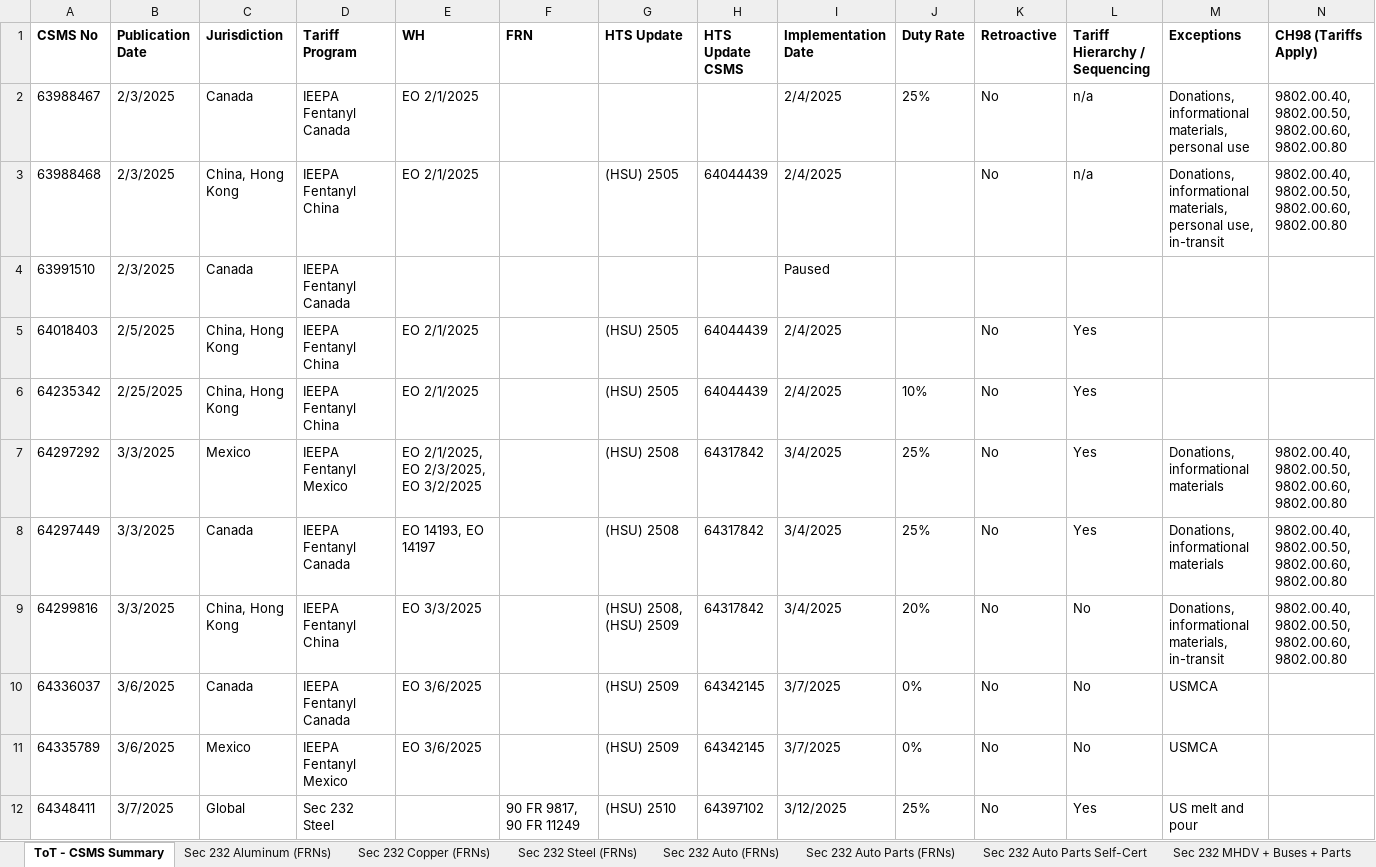
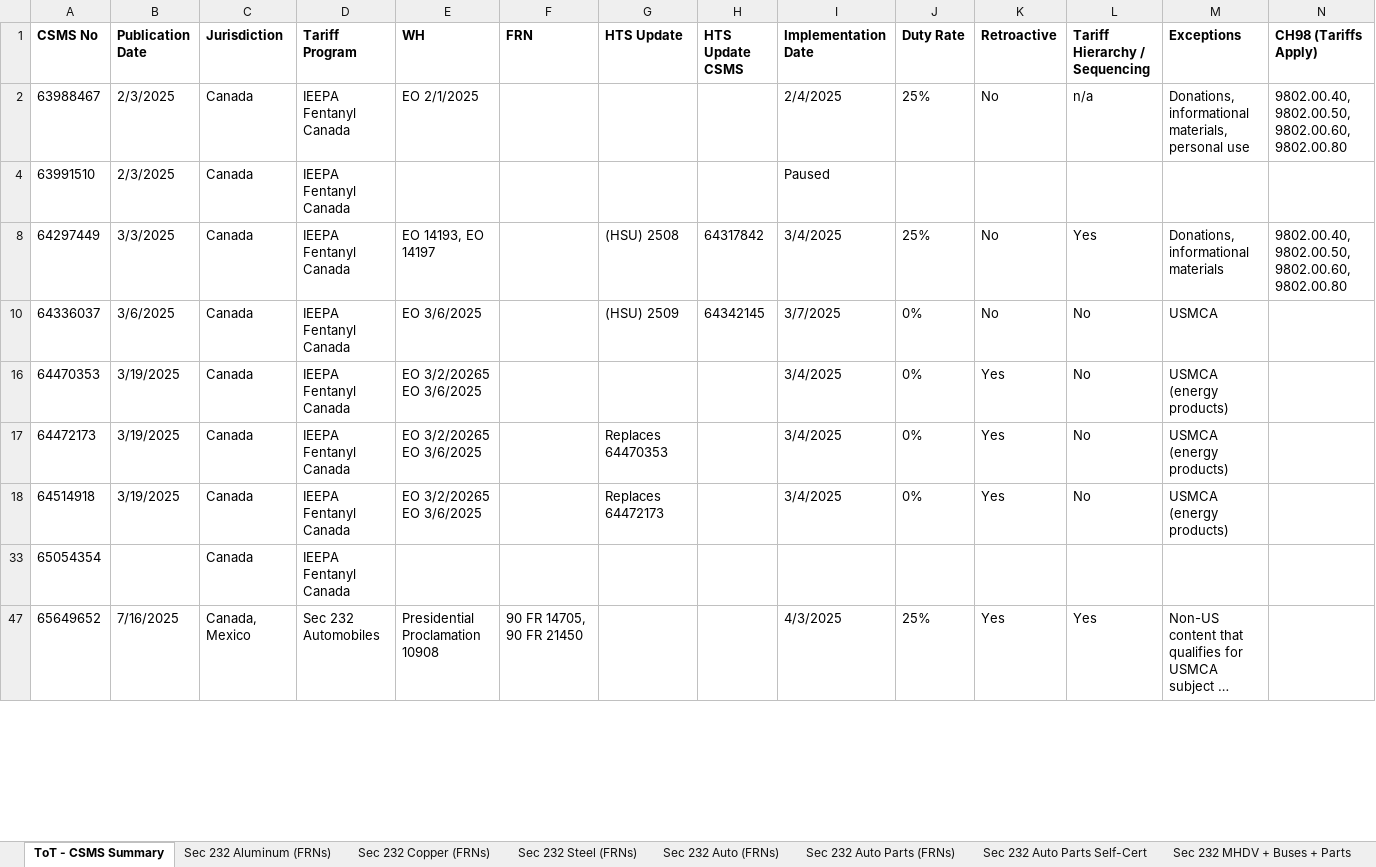
Before and after one commit to jasonmeasures/US-Tariff-Calculator, an Excel workbook: data/Trump_Tariffs_Summary_20260122.xlsx, sheet ToT - CSMS Summary, drawn as a sheet; only a part is shown; the shorter side is filled out with more unchanged rows; long unchanged cells end in …; values as stored, in another font and other column widths than the file's, no borders; rows hold the shown columns only; the diff covers the shown part only; the diff names each change by its address in the sheet, - before the commit and + after, or states it on an @@ line.

```diff
--- a/data/Trump_Tariffs_Summary_20260122.xlsx (sheet ToT - CSMS Summary)
+++ b/data/Trump_Tariffs_Summary_20260122.xlsx (sheet ToT - CSMS Summary)
@@ row 3 hidden: 63988468 | 2/3/2025 | China, Hong Kong | IEEPA Fentanyl China | EO 2/1/2025 |  | (HSU) 2505 | 64044439 | 2/4/2025 |  | No | n/a | Donations, informational materials, personal use, in-transit | 9802.00.40, 9802.00.50, 9802.00.60, 9802.00.80 @@
@@ row 5 hidden: 64018403 | 2/5/2025 | China, Hong Kong | IEEPA Fentanyl China | EO 2/1/2025 |  | (HSU) 2505 | 64044439 | 2/4/2025 |  | No | Yes @@
@@ row 6 hidden: 64235342 | 2/25/2025 | China, Hong Kong | IEEPA Fentanyl China | EO 2/1/2025 |  | (HSU) 2505 | 64044439 | 2/4/2025 | 10% | No | Yes @@
@@ row 7 hidden: 64297292 | 3/3/2025 | Mexico | IEEPA Fentanyl Mexico | EO 2/1/2025, EO 2/3/2025, EO 3/2/2025 |  | (HSU) 2508 | 64317842 | 3/4/2025 | 25% | No | Yes | Donations, informational materials | 9802.00.40, 9802.00.50, 9802.00.60, 9802.00.80 @@
@@ row 9 hidden: 64299816 | 3/3/2025 | China, Hong Kong | IEEPA Fentanyl China | EO 3/3/2025 |  | (HSU) 2508, (HSU) 2509 | 64317842 | 3/4/2025 | 20% | No | No | Donations, informational materials, in-transit | 9802.00.40, 9802.00.50, 9802.00.60, 9802.00.80 @@
@@ row 11 hidden: 64335789 | 3/6/2025 | Mexico | IEEPA Fentanyl Mexico | EO 3/6/2025 |  | (HSU) 2509 | 64342145 | 3/7/2025 | 0% | No | No | USMCA @@
@@ row 12 hidden: 64348411 | 3/7/2025 | Global | Sec 232 Steel |  | 90 FR 9817, 90 FR 11249 | (HSU) 2510 | 64397102 | 3/12/2025 | 25% | No | Yes | US melt and pour @@
```
Also changed, not shown: 59 hidden or unhidden rows and 1 edited cell elsewhere in this sheet, validation_report.xlsx, 12 other files.
